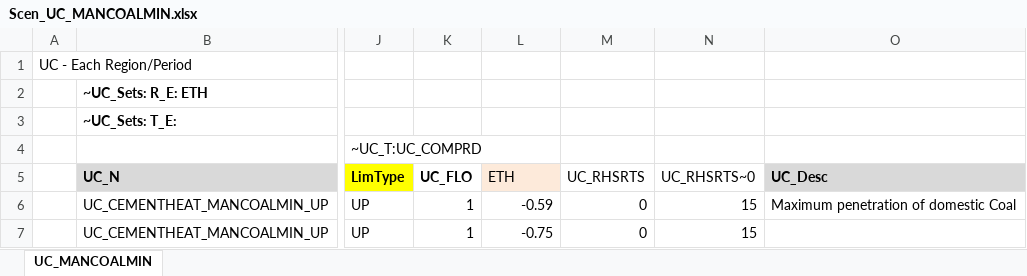
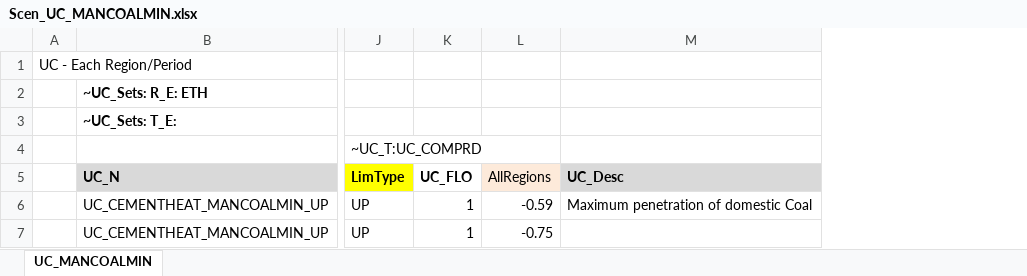
Before and after one commit to Tamenew/MANU2025, an Excel workbook: SuppXLS/Scen_UC_MANCOALMIN.xlsx, sheet UC_MANCOALMIN, drawn as a sheet; only a part is shown, gaps mark what is left out; values as stored, in another font and other column widths than the file's, no borders; the diff names each change by its address in the sheet, - before the commit and + after, or states it on an @@ line.

Commit message:
Update Scen_UC_MANCOALMIN.xlsx

```diff
--- a/SuppXLS/Scen_UC_MANCOALMIN.xlsx (sheet UC_MANCOALMIN)
+++ b/SuppXLS/Scen_UC_MANCOALMIN.xlsx (sheet UC_MANCOALMIN)
-column M (UC_RHSRTS), rows 6-7: 0 | 0
-column N (UC_RHSRTS~0), rows 6-7: 15 | 15
-L5: ETH
+L5: AllRegions
```
